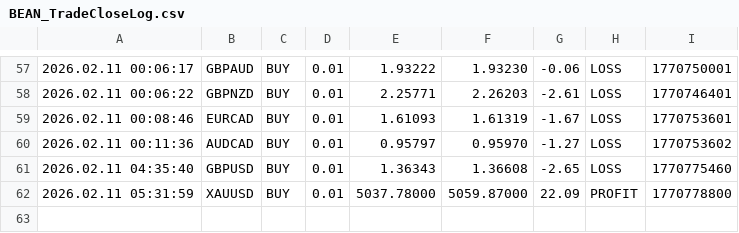
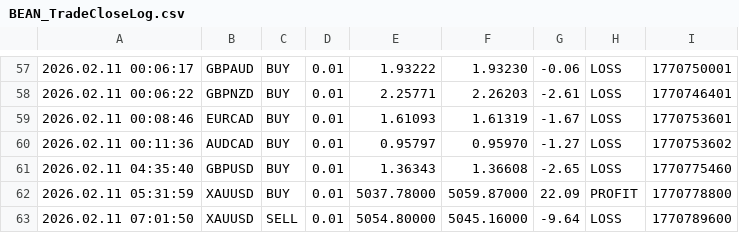
Before and after one commit to Monte-Ntuli/Sentinal-Dashboard, a CSV file: BEAN_TradeCloseLog.csv, drawn as a sheet; only a part is shown, gaps mark what is left out.

Commit message:
Hourly Update: 2026/02/11  7:32:29,30

```diff
--- a/BEAN_TradeCloseLog.csv
+++ b/BEAN_TradeCloseLog.csv
@@ -62 +62,2 @@
 2026.02.11 05:31:59,XAUUSD,BUY,0.01,5037.78000,5059.87000,22.09,PROFIT,1770778800
+2026.02.11 07:01:50,XAUUSD,SELL,0.01,5054.80000,5045.16000,-9.64,LOSS,1770789600
```
